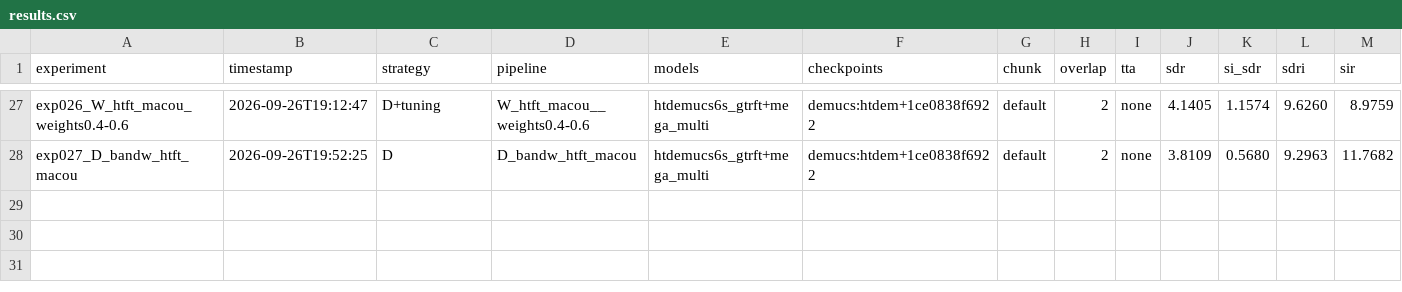
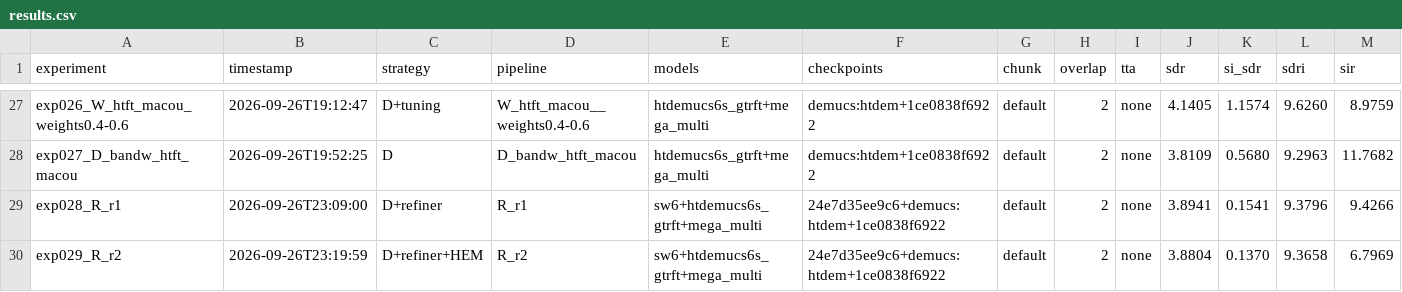
Before and after one commit to theMistletoe/extract-guitar, a CSV file: experiments/results.csv, drawn as a sheet; only a part is shown, gaps mark what is left out; rows hold the shown columns only; the diff names each change by its address in the sheet, - before the commit and + after, or states it on an @@ line.

```diff
--- a/experiments/results.csv
+++ b/experiments/results.csv
+row 29: exp028_R_r1 | 2026-09-26T23:09:00 | D+refiner | R_r1 | sw6+htdemucs6s_gtrft+mega_multi | 24e7d35ee9c6+demucs:htdem+1ce0838f6922 | default | 2 | none | 3.8941 | 0.1541 | 9.3796 | 9.4266
+row 30: exp029_R_r2 | 2026-09-26T23:19:59 | D+refiner+HEM | R_r2 | sw6+htdemucs6s_gtrft+mega_multi | 24e7d35ee9c6+demucs:htdem+1ce0838f6922 | default | 2 | none | 3.8804 | 0.1370 | 9.3658 | 6.7969
```
Also changed, not shown: 14 other files.
